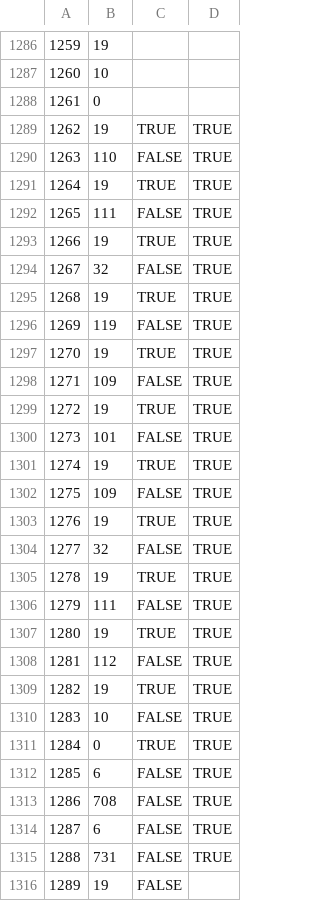
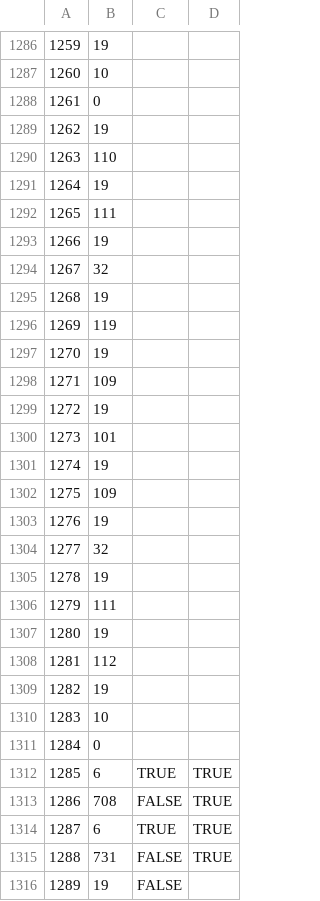
Before and after one commit to cyrusae/vm-challenge-r, a CSV file: logs/umber_latest_run.csv, drawn as a sheet; only a part is shown, gaps mark what is left out; the diff covers the shown part only; the diff names each change by its address in the sheet, - before the commit and + after, or states it on an @@ line.

```diff
--- a/logs/umber_latest_run.csv
+++ b/logs/umber_latest_run.csv
-C1289: TRUE
+C1289: (empty)
-D1289:D1311: TRUE
+D1289:D1311: (empty)
-C1290: FALSE
+C1290: (empty)
-C1291: TRUE
+C1291: (empty)
-C1292: FALSE
+C1292: (empty)
-C1293: TRUE
+C1293: (empty)
-C1294: FALSE
+C1294: (empty)
-C1295: TRUE
+C1295: (empty)
-C1296: FALSE
+C1296: (empty)
-C1297: TRUE
+C1297: (empty)
-C1298: FALSE
+C1298: (empty)
-C1299: TRUE
+C1299: (empty)
-C1300: FALSE
+C1300: (empty)
-C1301: TRUE
+C1301: (empty)
-C1302: FALSE
+C1302: (empty)
-C1303: TRUE
+C1303: (empty)
-C1304: FALSE
+C1304: (empty)
-C1305: TRUE
+C1305: (empty)
-C1306: FALSE
+C1306: (empty)
-C1307: TRUE
+C1307: (empty)
-C1308: FALSE
+C1308: (empty)
-C1309: TRUE
+C1309: (empty)
-C1310: FALSE
+C1310: (empty)
-C1311: TRUE
+C1311: (empty)
-C1312: FALSE
+C1312: TRUE
-C1314: FALSE
+C1314: TRUE
```
Also changed, not shown: 148 edited cells elsewhere in this file.
